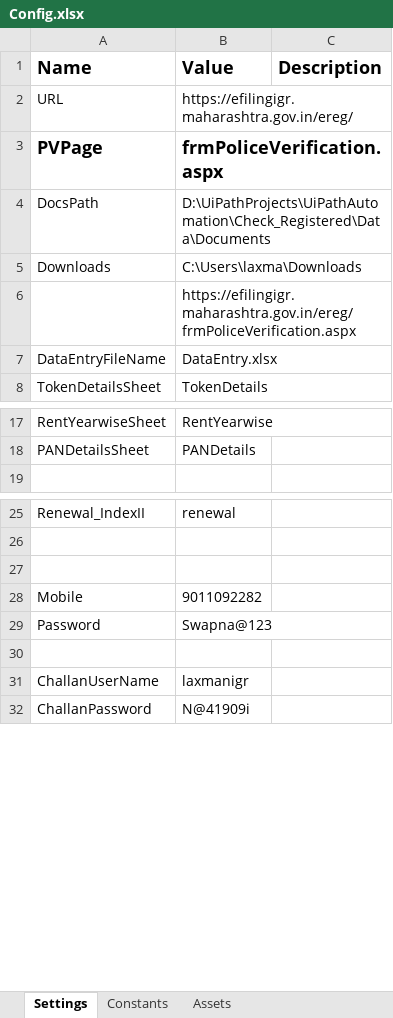
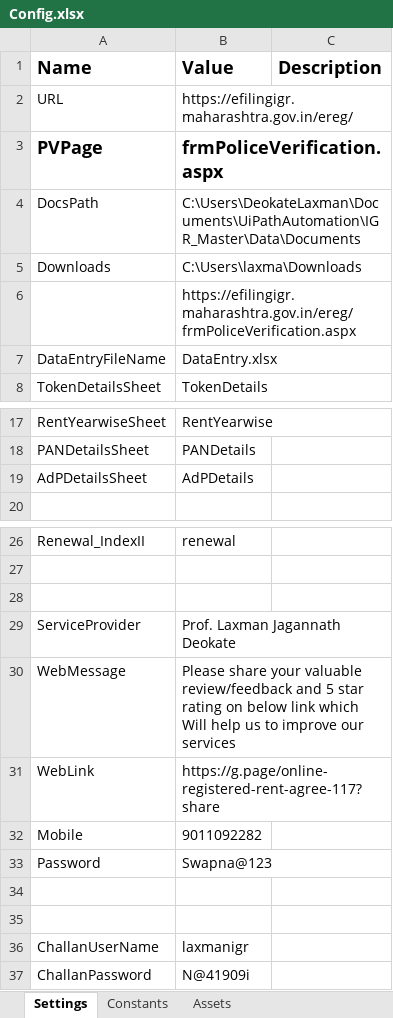
Before and after one commit to laxman-deokate-inferenz/IGR_Project, an Excel workbook: Check_Registered/Data/Documents/Config.xlsx, sheet Settings, drawn as a sheet; only a part is shown, gaps mark what is left out; values as stored, in another font and other column widths than the file's, no borders; the diff names each change by its address in the sheet, - before the commit and + after, or states it on an @@ line.

Commit message:
Check_Registered - Version 1.0.1

```diff
--- a/Check_Registered/Data/Documents/Config.xlsx (sheet Settings)
+++ b/Check_Registered/Data/Documents/Config.xlsx (sheet Settings)
-B4 (Value): D:\UiPathProjects\UiPathAutomation\Check_Registered\Data\Documents
+B4 (Value): C:\Users\DeokateLaxman\Documents\UiPathAutomation\IGR_Master\Data\Documents
+row 19: AdPDetailsSheet | AdPDetails
+row 29: ServiceProvider | Prof. Laxman Jagannath Deokate
+row 30: WebMessage | Please share your valuable review/feedback and 5 star rating on below link which Will help us to improve our services
+row 31: WebLink | https://g.page/online-registered-rent-agree-117?share
+row 34: (empty)
```
Also changed, not shown: 13 other files.
